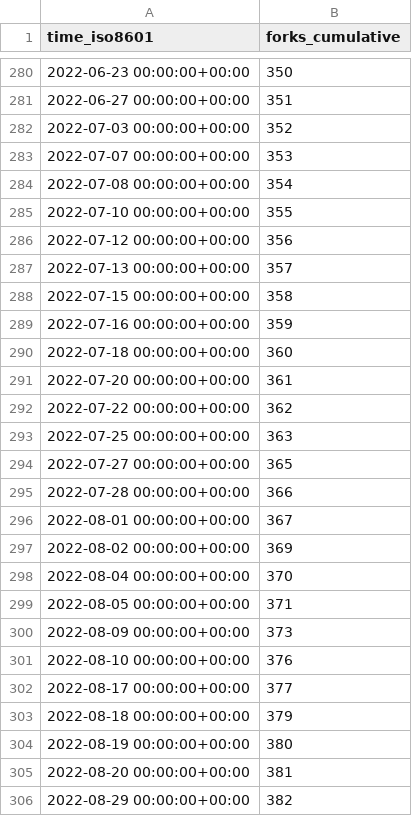
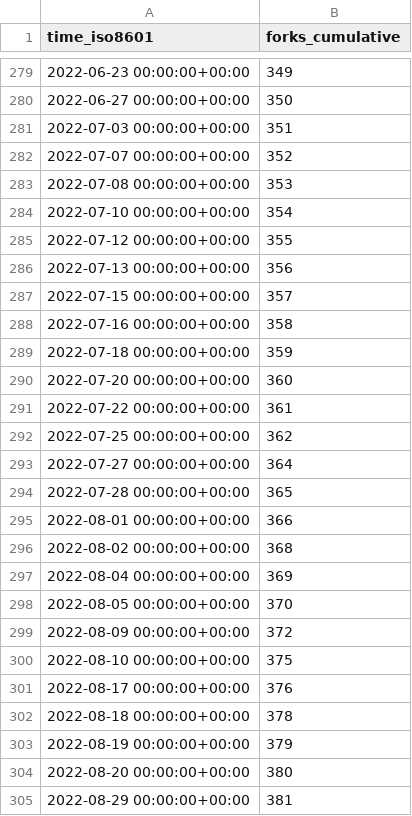
Before and after one commit to staking-hub/cli, a CSV file: ignite/cli/ghrs-data/forks.csv, drawn as a sheet; only a part is shown, gaps mark what is left out; the diff covers the shown part only.

```diff
--- a/ignite/cli/ghrs-data/forks.csv
+++ b/ignite/cli/ghrs-data/forks.csv
@@ -280,27 +279,27 @@ time_iso8601,forks_cumulative
-2022-06-23 00:00:00+00:00,350
-2022-06-27 00:00:00+00:00,351
-2022-07-03 00:00:00+00:00,352
-2022-07-07 00:00:00+00:00,353
-2022-07-08 00:00:00+00:00,354
-2022-07-10 00:00:00+00:00,355
-2022-07-12 00:00:00+00:00,356
-2022-07-13 00:00:00+00:00,357
-2022-07-15 00:00:00+00:00,358
-2022-07-16 00:00:00+00:00,359
-2022-07-18 00:00:00+00:00,360
-2022-07-20 00:00:00+00:00,361
-2022-07-22 00:00:00+00:00,362
-2022-07-25 00:00:00+00:00,363
-2022-07-27 00:00:00+00:00,365
-2022-07-28 00:00:00+00:00,366
-2022-08-01 00:00:00+00:00,367
-2022-08-02 00:00:00+00:00,369
-2022-08-04 00:00:00+00:00,370
-2022-08-05 00:00:00+00:00,371
-2022-08-09 00:00:00+00:00,373
-2022-08-10 00:00:00+00:00,376
-2022-08-17 00:00:00+00:00,377
-2022-08-18 00:00:00+00:00,379
-2022-08-19 00:00:00+00:00,380
-2022-08-20 00:00:00+00:00,381
-2022-08-29 00:00:00+00:00,382
+2022-06-23 00:00:00+00:00,349
+2022-06-27 00:00:00+00:00,350
+2022-07-03 00:00:00+00:00,351
+2022-07-07 00:00:00+00:00,352
+2022-07-08 00:00:00+00:00,353
+2022-07-10 00:00:00+00:00,354
+2022-07-12 00:00:00+00:00,355
+2022-07-13 00:00:00+00:00,356
+2022-07-15 00:00:00+00:00,357
+2022-07-16 00:00:00+00:00,358
+2022-07-18 00:00:00+00:00,359
+2022-07-20 00:00:00+00:00,360
+2022-07-22 00:00:00+00:00,361
+2022-07-25 00:00:00+00:00,362
+2022-07-27 00:00:00+00:00,364
+2022-07-28 00:00:00+00:00,365
+2022-08-01 00:00:00+00:00,366
+2022-08-02 00:00:00+00:00,368
+2022-08-04 00:00:00+00:00,369
+2022-08-05 00:00:00+00:00,370
+2022-08-09 00:00:00+00:00,372
+2022-08-10 00:00:00+00:00,375
+2022-08-17 00:00:00+00:00,376
+2022-08-18 00:00:00+00:00,378
+2022-08-19 00:00:00+00:00,379
+2022-08-20 00:00:00+00:00,380
+2022-08-29 00:00:00+00:00,381
```
Also changed, not shown: 1 removed row and 62 edited cells elsewhere in this file.
